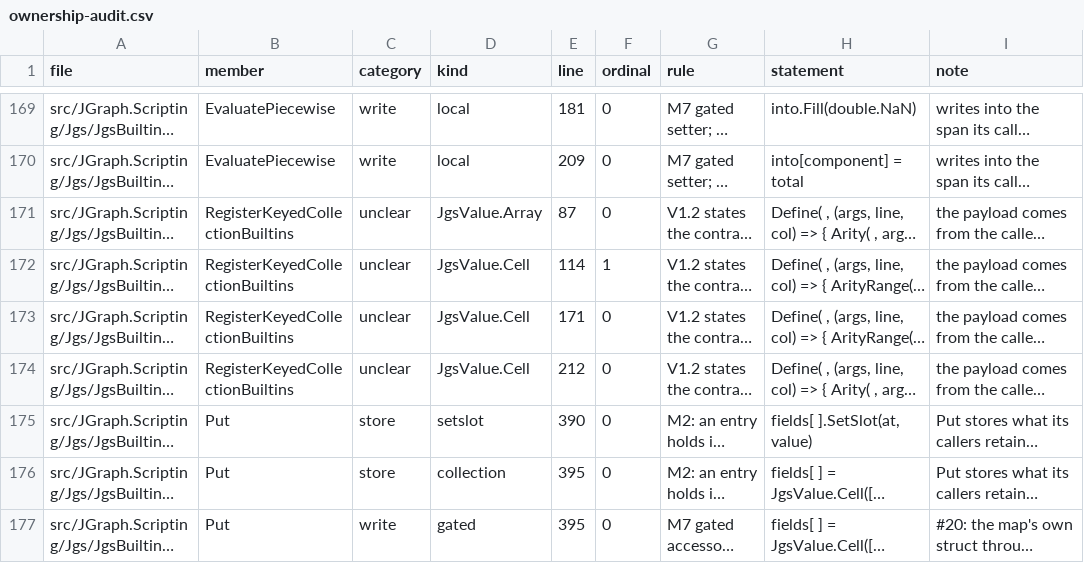
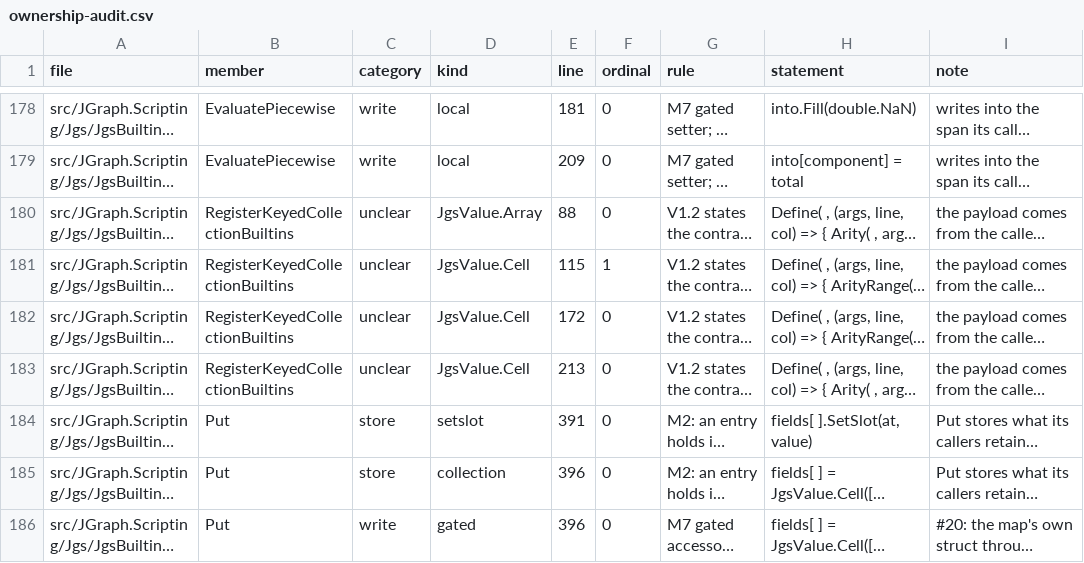
Before and after one commit to carpenterjl/JGraph, a CSV file: tools/ownership/ownership-audit.csv, drawn as a sheet; only a part is shown, gaps mark what is left out; long unchanged cells end in …; addresses are those after the commit; the diff covers the shown part only; the diff names each change by its address in the sheet, - before the commit and + after, or states it on an @@ line.

```diff
--- a/tools/ownership/ownership-audit.csv
+++ b/tools/ownership/ownership-audit.csv
-E180 (line): 87
+E180 (line): 88
-E181 (line): 114
+E181 (line): 115
-E182 (line): 171
+E182 (line): 172
-E183 (line): 212
+E183 (line): 213
-E184 (line): 390
+E184 (line): 391
-E185:E186 (line): 395
+E185:E186 (line): 396
```
Also changed, not shown: 11 added rows and 43 edited cells elsewhere in this file, 30 other files.
